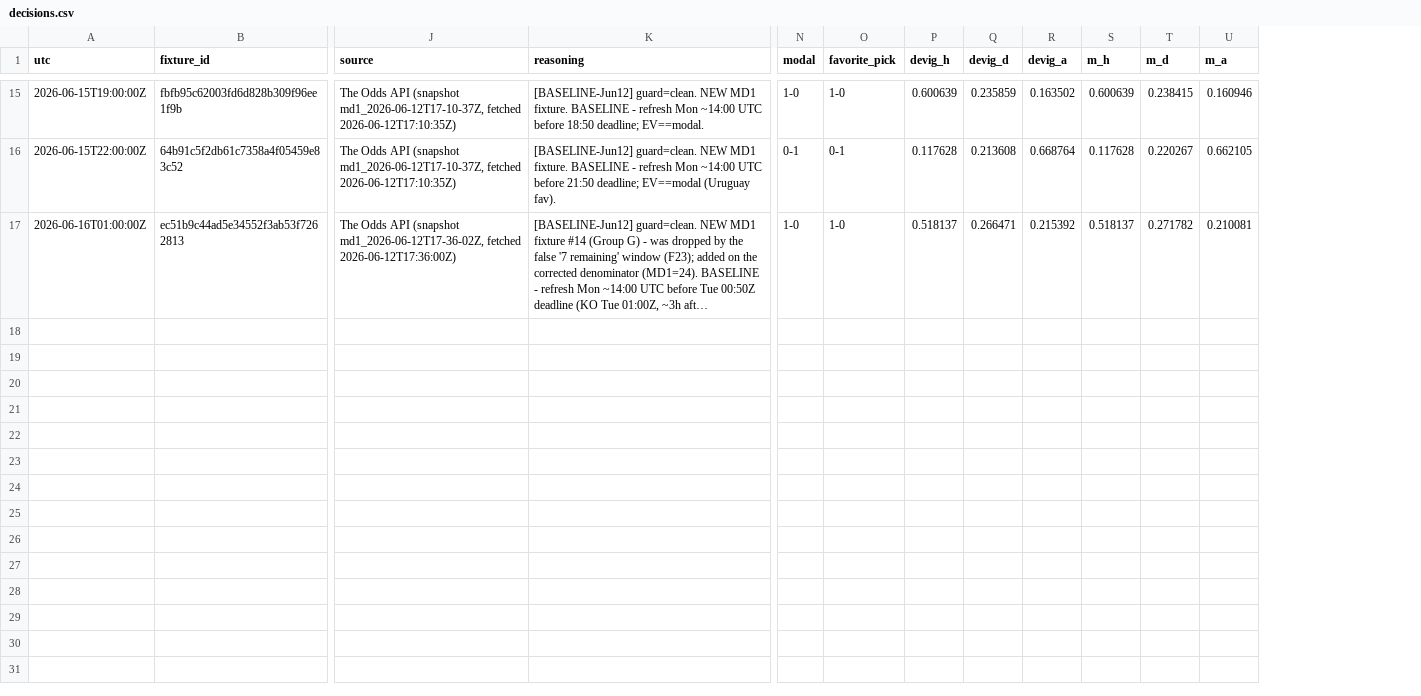
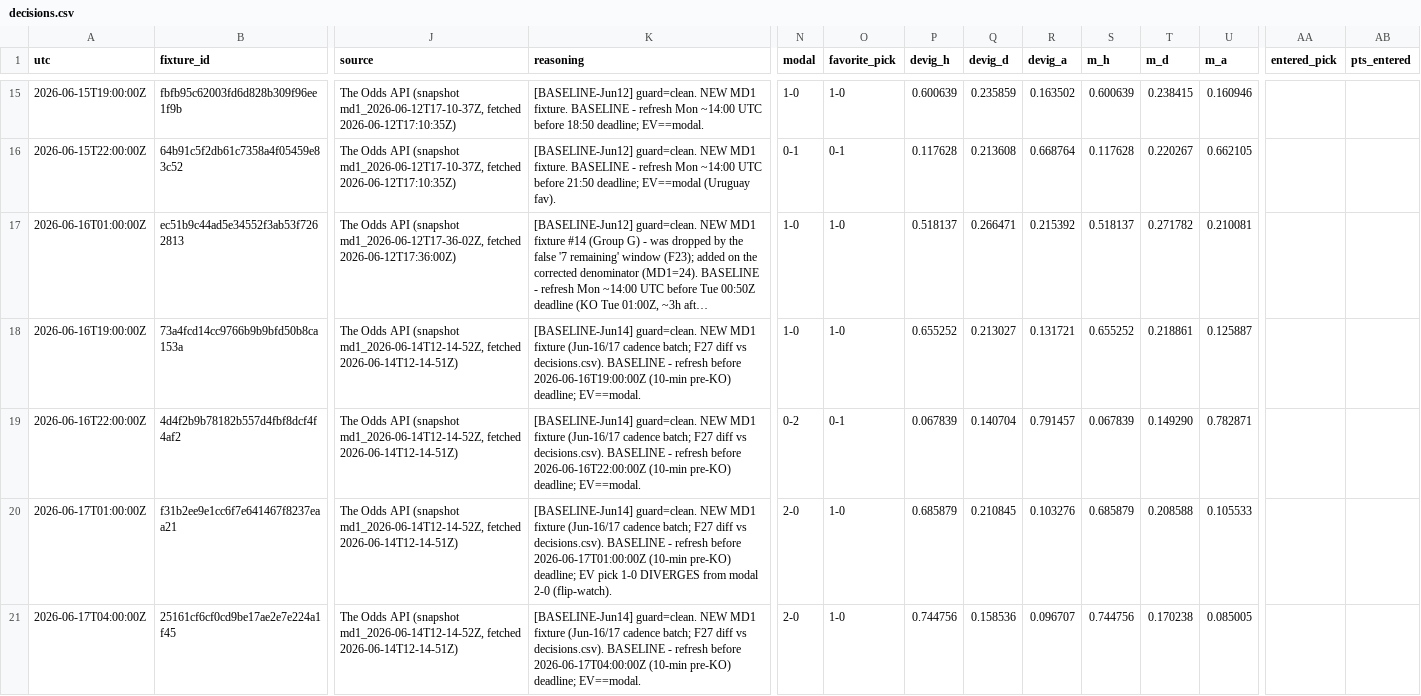
Before and after one commit to sdamianiw/pollagol-sim, a CSV file: predictions/decisions.csv, drawn as a sheet; only a part is shown, gaps mark what is left out; long unchanged cells end in …; rows hold the shown columns only; the diff covers the shown part only; the diff names each change by its address in the sheet, - before the commit and + after, or states it on an @@ line.

```diff
--- a/predictions/decisions.csv
+++ b/predictions/decisions.csv
+column AA (entered_pick), empty
+column AB (pts_entered), empty
+row 18: 2026-06-16T19:00:00Z | 73a4fcd14cc9766b9b9bfd50b8ca153a | The Odds API (snapshot md1_2026-06-14T12-14-52Z, fetched 2026-06-14T12-14-51Z) | [BASELINE-Jun14] guard=clean. NEW MD1 fixture (Jun-16/17 cadence batch; F27 diff vs decisions.csv). BASELINE - refresh before 2026-06-16T19:00:00Z (10-min pre-KO) deadline; EV==modal. | 1-0 | 1-0 | 0.655252 | 0.213027 | 0.131721 | 0.655252 | 0.218861 | 0.125887
+row 19: 2026-06-16T22:00:00Z | 4d4f2b9b78182b557d4fbf8dcf4f4af2 | The Odds API (snapshot md1_2026-06-14T12-14-52Z, fetched 2026-06-14T12-14-51Z) | [BASELINE-Jun14] guard=clean. NEW MD1 fixture (Jun-16/17 cadence batch; F27 diff vs decisions.csv). BASELINE - refresh before 2026-06-16T22:00:00Z (10-min pre-KO) deadline; EV==modal. | 0-2 | 0-1 | 0.067839 | 0.140704 | 0.791457 | 0.067839 | 0.149290 | 0.782871
+row 20: 2026-06-17T01:00:00Z | f31b2ee9e1cc6f7e641467f8237eaa21 | The Odds API (snapshot md1_2026-06-14T12-14-52Z, fetched 2026-06-14T12-14-51Z) | [BASELINE-Jun14] guard=clean. NEW MD1 fixture (Jun-16/17 cadence batch; F27 diff vs decisions.csv). BASELINE - refresh before 2026-06-17T01:00:00Z (10-min pre-KO) deadline; EV pick 1-0 DIVERGES from modal 2-0 (flip-watch). | 2-0 | 1-0 | 0.685879 | 0.210845 | 0.103276 | 0.685879 | 0.208588 | 0.105533
+row 21: 2026-06-17T04:00:00Z | 25161cf6cf0cd9be17ae2e7e224a1f45 | The Odds API (snapshot md1_2026-06-14T12-14-52Z, fetched 2026-06-14T12-14-51Z) | [BASELINE-Jun14] guard=clean. NEW MD1 fixture (Jun-16/17 cadence batch; F27 diff vs decisions.csv). BASELINE - refresh before 2026-06-17T04:00:00Z (10-min pre-KO) deadline; EV==modal. | 2-0 | 1-0 | 0.744756 | 0.158536 | 0.096707 | 0.744756 | 0.170238 | 0.085005
```
Also changed, not shown: 4 added rows and 36 edited cells elsewhere in this file, 10 other files.
